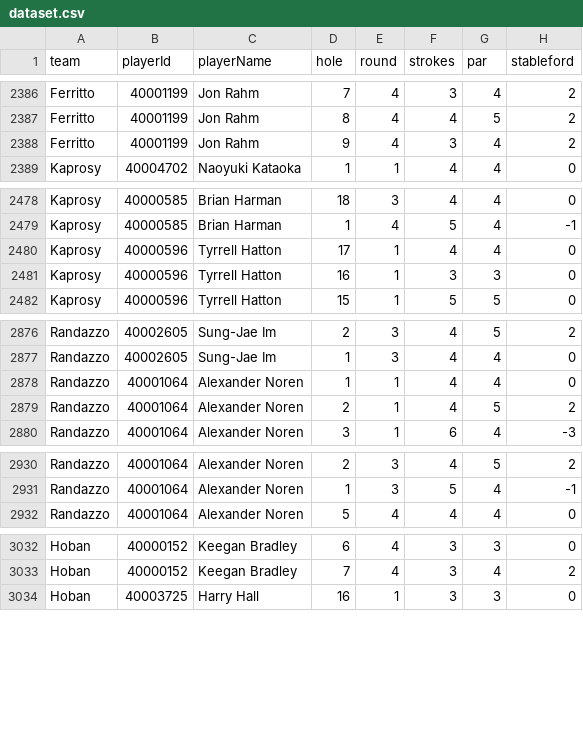
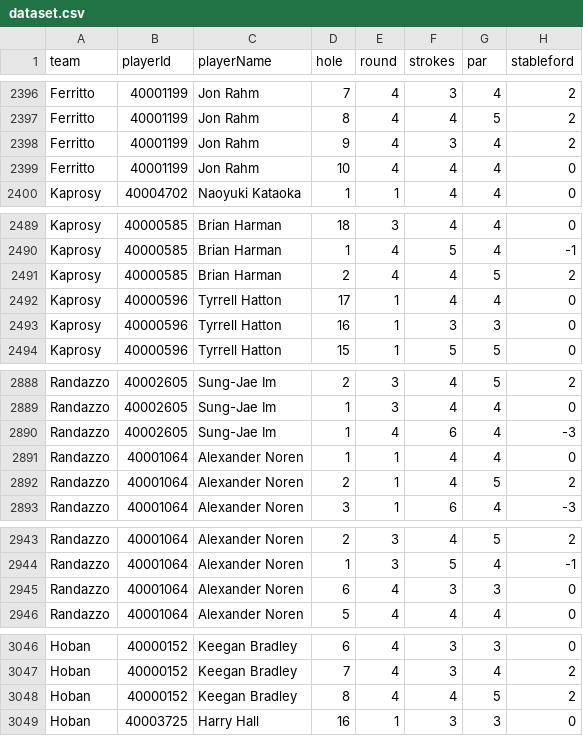
Before and after one commit to BrewingTB/Mastayers26, a CSV file: data/dataset.csv, drawn as a sheet; only a part is shown, gaps mark what is left out; the diff covers the shown part only; the diff names each change by its address in the sheet, - before the commit and + after, or states it on an @@ line.

```diff
--- a/data/dataset.csv
+++ b/data/dataset.csv
+row 2399: Ferritto | 40001199 | Jon Rahm | 10 | 4 | 4 | 4 | 0
+row 2491: Kaprosy | 40000585 | Brian Harman | 2 | 4 | 4 | 5 | 2
+row 2890: Randazzo | 40002605 | Sung-Jae Im | 1 | 4 | 6 | 4 | -3
+row 2945: Randazzo | 40001064 | Alexander Noren | 6 | 4 | 3 | 3 | 0
+row 3048: Hoban | 40000152 | Keegan Bradley | 8 | 4 | 4 | 5 | 2
```
Also changed, not shown: 13 added rows elsewhere in this file, 3 other files.
